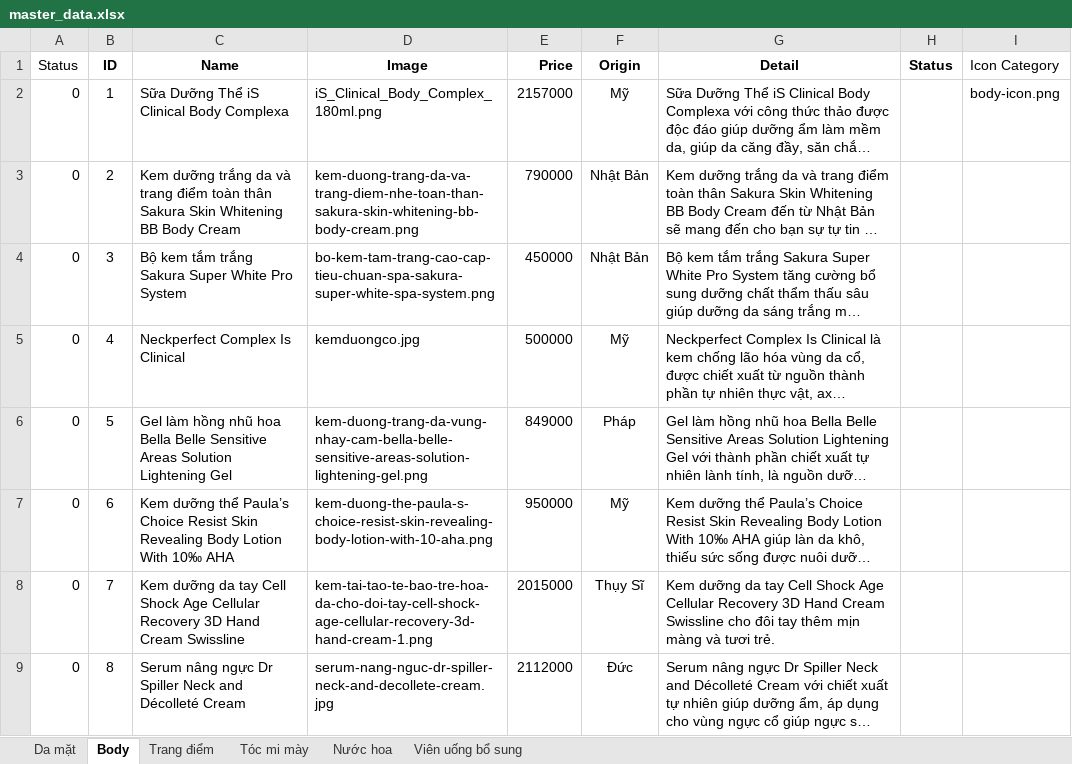
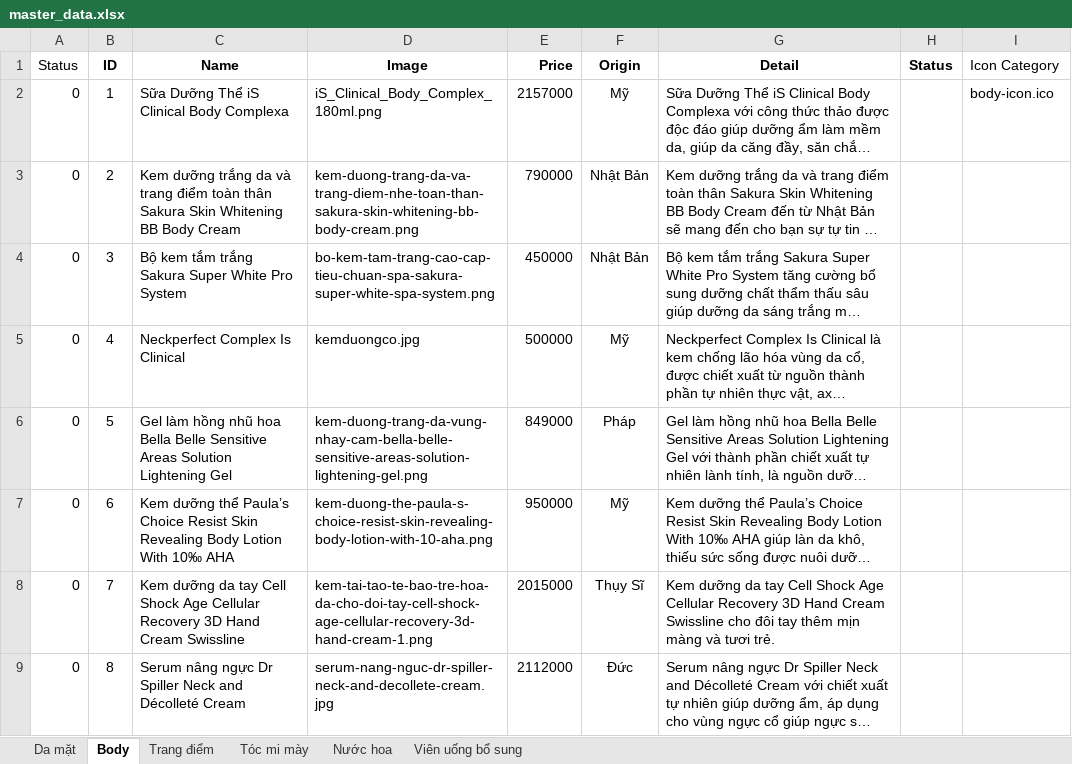
Before and after one commit to nhatphat/healthcare, an Excel workbook: Home/data/master_data.xlsx, sheet Body, drawn as a sheet; only a part is shown; long unchanged cells end in …; values as stored, in another font and other column widths than the file's, no borders; charts and pictures not drawn; the diff names each change by its address in the sheet, - before the commit and + after, or states it on an @@ line.

```diff
--- a/Home/data/master_data.xlsx (sheet Body)
+++ b/Home/data/master_data.xlsx (sheet Body)
-I2 (Icon Category): body-icon.png
+I2 (Icon Category): body-icon.ico
```
Also changed, not shown: sheet Tóc mi mày, sheet Viên uống bổ sung, sheet Nước hoa, sheet Trang điểm, sheet Da mặt, 20 other files.
